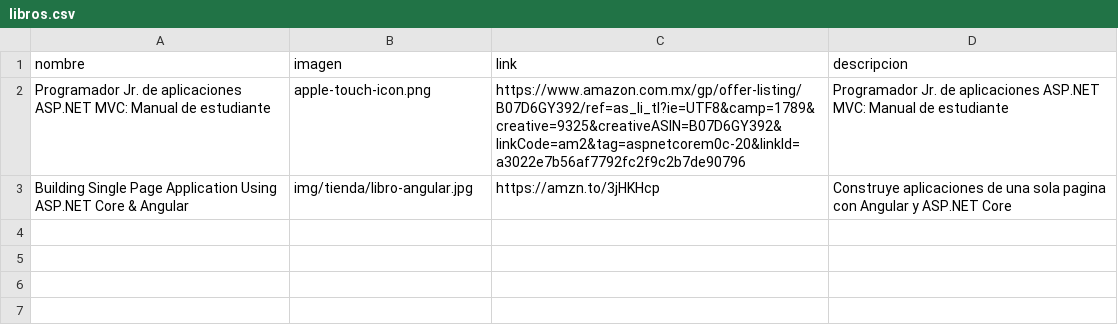
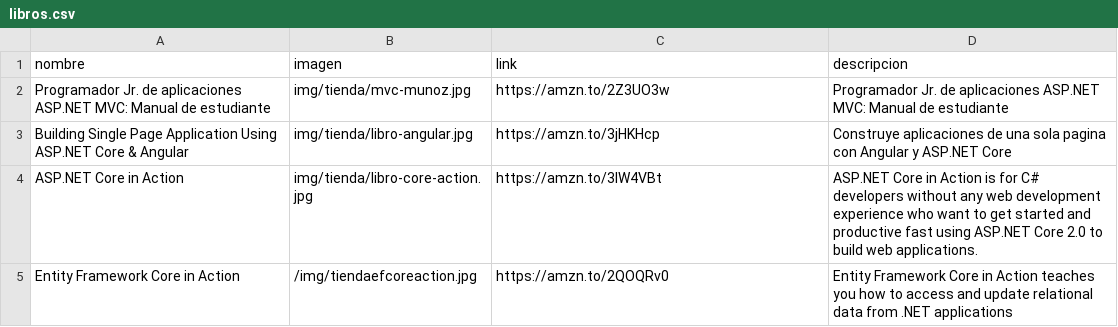
Before and after one commit to jahbenjah/jahbenjah.github.io, a CSV file: _data/libros.csv, drawn as a sheet.

Commit message:
libros

```diff
--- a/_data/libros.csv
+++ b/_data/libros.csv
@@ -1,3 +1,5 @@
 nombre,imagen,link,descripcion
-Programador Jr. de aplicaciones ASP.NET MVC: Manual de estudiante,apple-touch-icon.png,https://www.amazon.com.mx/gp/offer-listing/B07D6GY392/ref=as_li_tl?ie=UTF8&camp=1789&creative=9325&creativeASIN=B07D6GY392&linkCode=am2&tag=aspnetcorem0c-20&linkId=a3022e7b56af7792fc2f9c2b7de90796,Programador Jr. de aplicaciones ASP.NET MVC: Manual de estudiante
+Programador Jr. de aplicaciones ASP.NET MVC: Manual de estudiante,img/tienda/mvc-munoz.jpg,https://amzn.to/2Z3UO3w,Programador Jr. de aplicaciones ASP.NET MVC: Manual de estudiante
 Building Single Page Application Using ASP.NET Core & Angular,img/tienda/libro-angular.jpg,https://amzn.to/3jHKHcp,Construye aplicaciones de una sola pagina con Angular y ASP.NET Core
+ASP.NET Core in Action,img/tienda/libro-core-action.jpg,https://amzn.to/3lW4VBt,ASP.NET Core in Action is for C# developers without any web development experience who want to get started and productive fast using ASP.NET Core 2.0 to build web applications.
+Entity Framework Core in Action,/img/tiendaefcoreaction.jpg,https://amzn.to/2QOQRv0,Entity Framework Core in Action teaches you how to access and update relational data from .NET applications
```
Also changed, not shown: 3 other files.
